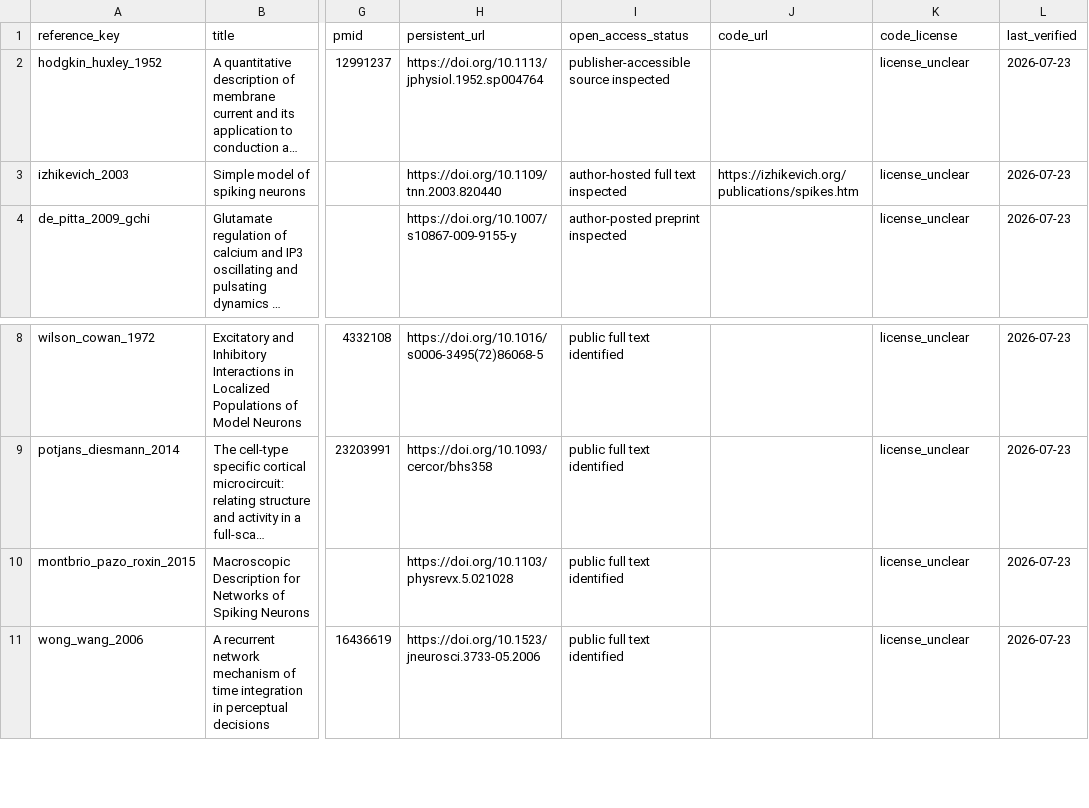
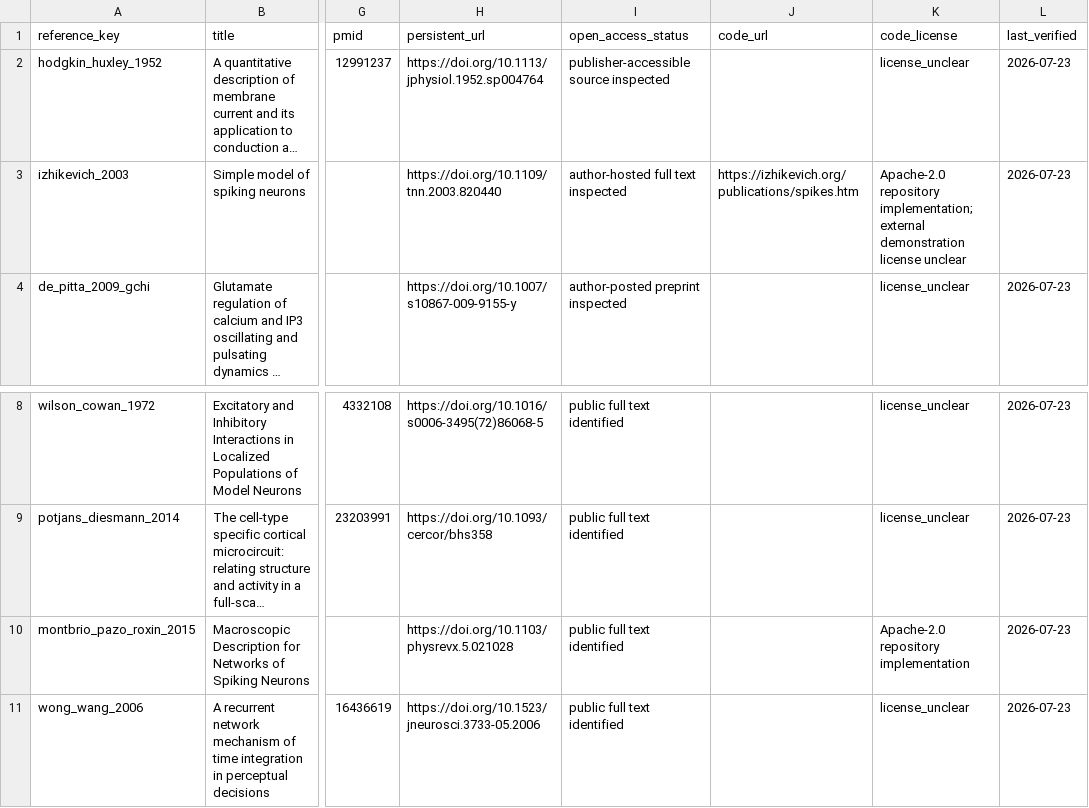
Before and after one commit to Chu-qianqian/neurocell-mathematical-models, a CSV file: references/references.csv, drawn as a sheet; only a part is shown, gaps mark what is left out; long unchanged cells end in …; the diff names each change by its address in the sheet, - before the commit and + after, or states it on an @@ line.

```diff
--- a/references/references.csv
+++ b/references/references.csv
-K3 (code_license): license_unclear
+K3 (code_license): Apache-2.0 repository implementation; external demonstration license unclear
-K10 (code_license): license_unclear
+K10 (code_license): Apache-2.0 repository implementation
```
Also changed, not shown: models/model_catalog.csv, 13 other files.
